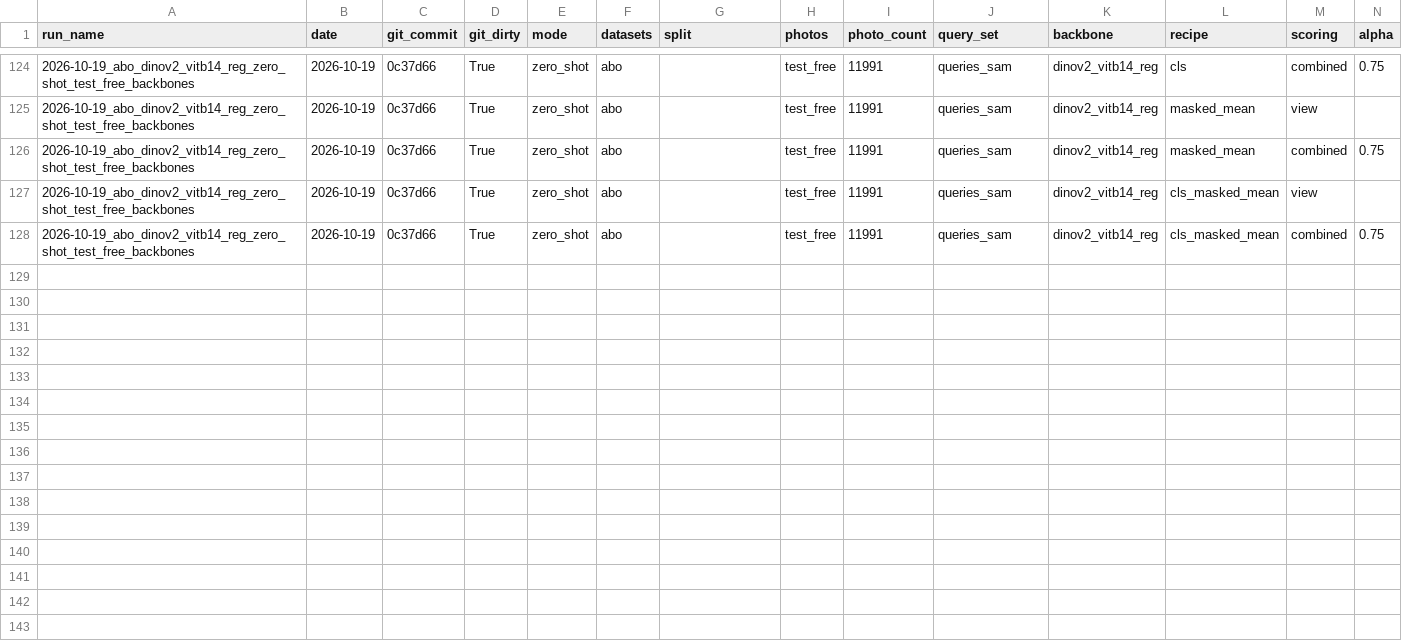
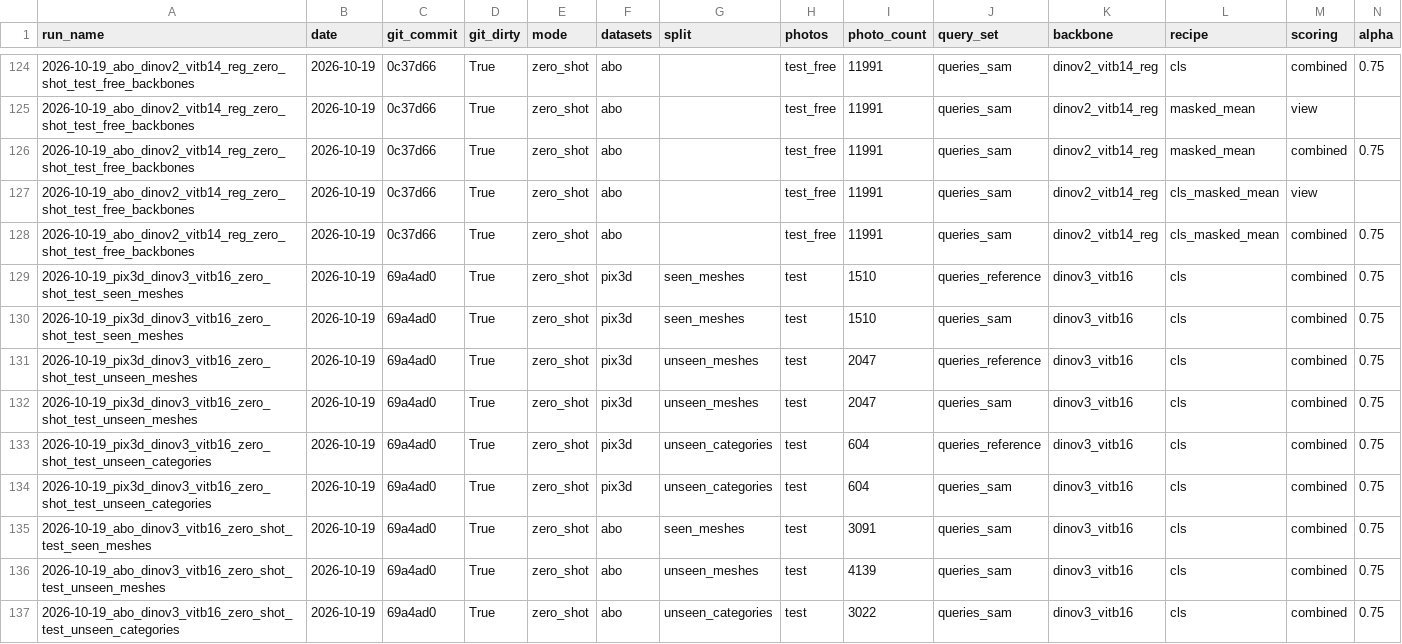
Before and after one commit to nullnugget/photo-to-mesh-retrieval, a CSV file: runs/registry.csv, drawn as a sheet; only a part is shown, gaps mark what is left out; rows hold the shown columns only; the diff names each change by its address in the sheet, - before the commit and + after, or states it on an @@ line.

Commit message:
Zero-shot results of the test parts (Pix3D and ABO, all splits)

```diff
--- a/runs/registry.csv
+++ b/runs/registry.csv
+row 129: 2026-10-19_pix3d_dinov3_vitb16_zero_shot_test_seen_meshes | 2026-10-19 | 69a4ad0 | True | zero_shot | pix3d | seen_meshes | test | 1510 | queries_reference | dinov3_vitb16 | cls | combined | 0.75
+row 130: 2026-10-19_pix3d_dinov3_vitb16_zero_shot_test_seen_meshes | 2026-10-19 | 69a4ad0 | True | zero_shot | pix3d | seen_meshes | test | 1510 | queries_sam | dinov3_vitb16 | cls | combined | 0.75
+row 131: 2026-10-19_pix3d_dinov3_vitb16_zero_shot_test_unseen_meshes | 2026-10-19 | 69a4ad0 | True | zero_shot | pix3d | unseen_meshes | test | 2047 | queries_reference | dinov3_vitb16 | cls | combined | 0.75
+row 132: 2026-10-19_pix3d_dinov3_vitb16_zero_shot_test_unseen_meshes | 2026-10-19 | 69a4ad0 | True | zero_shot | pix3d | unseen_meshes | test | 2047 | queries_sam | dinov3_vitb16 | cls | combined | 0.75
+row 133: 2026-10-19_pix3d_dinov3_vitb16_zero_shot_test_unseen_categories | 2026-10-19 | 69a4ad0 | True | zero_shot | pix3d | unseen_categories | test | 604 | queries_reference | dinov3_vitb16 | cls | combined | 0.75
+row 134: 2026-10-19_pix3d_dinov3_vitb16_zero_shot_test_unseen_categories | 2026-10-19 | 69a4ad0 | True | zero_shot | pix3d | unseen_categories | test | 604 | queries_sam | dinov3_vitb16 | cls | combined | 0.75
+row 135: 2026-10-19_abo_dinov3_vitb16_zero_shot_test_seen_meshes | 2026-10-19 | 69a4ad0 | True | zero_shot | abo | seen_meshes | test | 3091 | queries_sam | dinov3_vitb16 | cls | combined | 0.75
+row 136: 2026-10-19_abo_dinov3_vitb16_zero_shot_test_unseen_meshes | 2026-10-19 | 69a4ad0 | True | zero_shot | abo | unseen_meshes | test | 4139 | queries_sam | dinov3_vitb16 | cls | combined | 0.75
+row 137: 2026-10-19_abo_dinov3_vitb16_zero_shot_test_unseen_categories | 2026-10-19 | 69a4ad0 | True | zero_shot | abo | unseen_categories | test | 3022 | queries_sam | dinov3_vitb16 | cls | combined | 0.75
```
Also changed, not shown: 21 other files.
